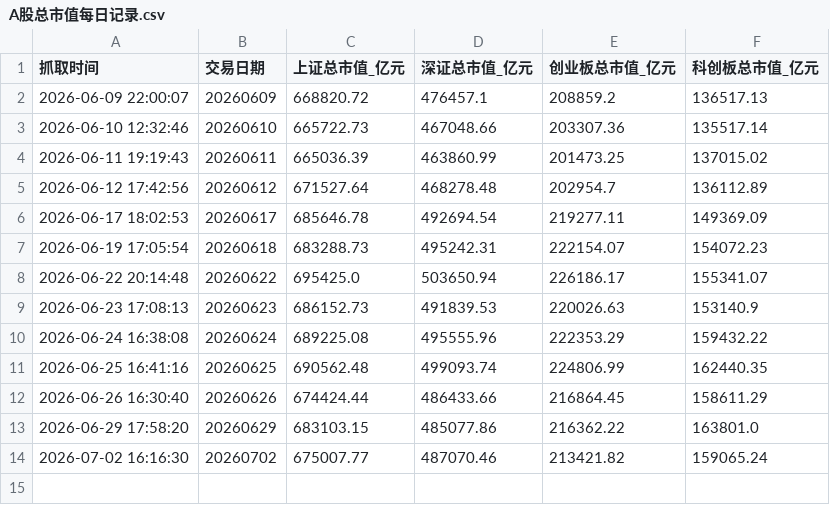
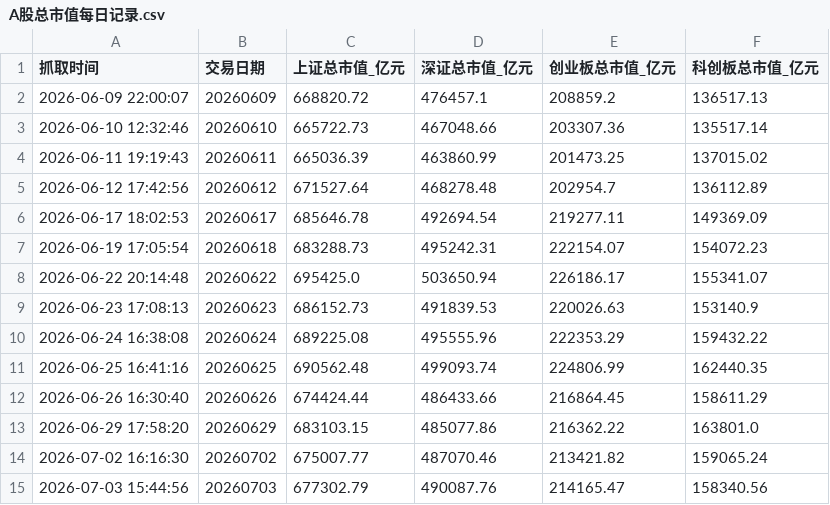
Before and after one commit to xiangjingjie94-commits/AStockMonitor, a CSV file: A股总市值每日记录.csv, drawn as a sheet; the diff names each change by its address in the sheet, - before the commit and + after, or states it on an @@ line.

```diff
--- a/A股总市值每日记录.csv
+++ b/A股总市值每日记录.csv
+row 15: 2026-07-03 15:44:56 | 20260703 | 677302.79 | 490087.76 | 214165.47 | 158340.56
```
